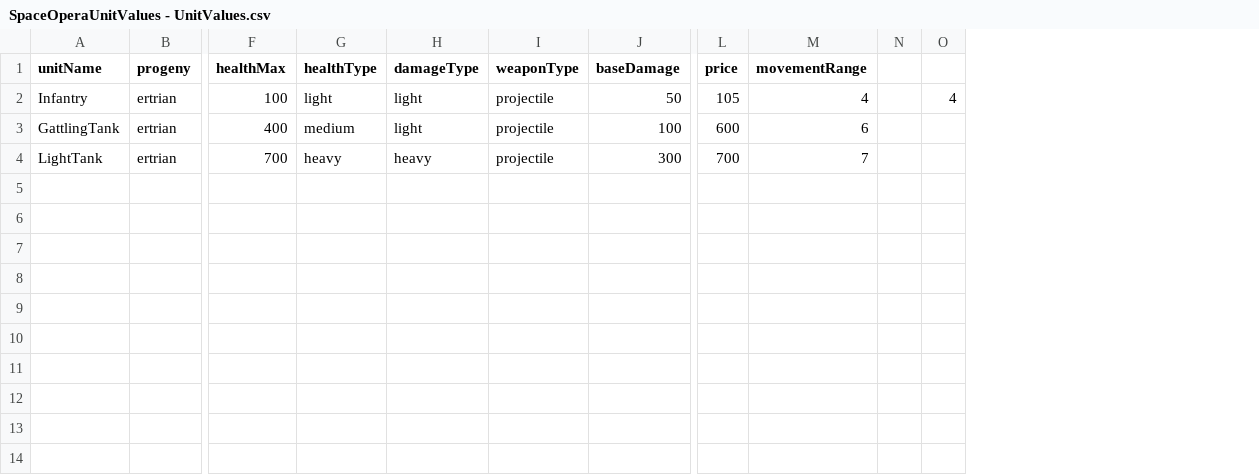
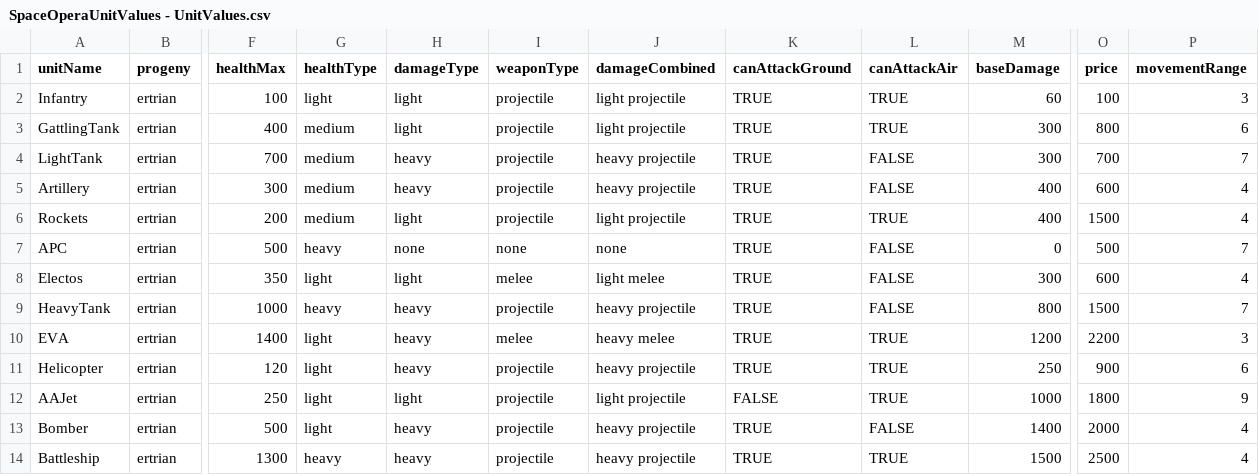
Before and after one commit to massimo-gordillo/spaceOpera, a CSV file: AWremake/Assets/StreamingAssets/SpaceOperaUnitValues - UnitValues.csv, drawn as a sheet; only a part is shown, gaps mark what is left out; removed rows and columns are numbered as before the commit, all else as after; rows hold the shown columns only; the diff names each change by its address in the sheet, - before the commit and + after, or states it on an @@ line.

Commit message:
Created first-pass Progeny1 units, used some spreadsheet logic to determine combat values & prices. Updated .csv

```diff
--- a/AWremake/Assets/StreamingAssets/SpaceOperaUnitValues - UnitValues.csv
+++ b/AWremake/Assets/StreamingAssets/SpaceOperaUnitValues - UnitValues.csv
+column J (damageCombined), rows 2-4: light projectile | light projectile | heavy projectile
+column K (canAttackGround), rows 2-4: all TRUE
+column L (canAttackAir), rows 2-4: TRUE | TRUE | FALSE
-column N, empty
-column O, row 2: 4
-M2 (baseDamage): 50
+M2 (baseDamage): 60
-O2 (price): 105
+O2 (price): 100
-P2 (movementRange): 4
+P2 (movementRange): 3
-M3 (baseDamage): 100
+M3 (baseDamage): 300
-O3 (price): 600
+O3 (price): 800
-G4 (healthType): heavy
+G4 (healthType): medium
+row 5: Artillery | ertrian | 300 | medium | heavy | projectile | heavy projectile | TRUE | FALSE | 400 | 600 | 4
+row 6: Rockets | ertrian | 200 | medium | light | projectile | light projectile | TRUE | TRUE | 400 | 1500 | 4
+row 7: APC | ertrian | 500 | heavy | none | none | none | TRUE | FALSE | 0 | 500 | 7
+row 8: Electos | ertrian | 350 | light | light | melee | light melee | TRUE | FALSE | 300 | 600 | 4
+row 9: HeavyTank | ertrian | 1000 | heavy | heavy | projectile | heavy projectile | TRUE | FALSE | 800 | 1500 | 7
+row 10: EVA | ertrian | 1400 | light | heavy | melee | heavy melee | TRUE | TRUE | 1200 | 2200 | 3
+row 11: Helicopter | ertrian | 120 | light | heavy | projectile | heavy projectile | TRUE | TRUE | 250 | 900 | 6
+row 12: AAJet | ertrian | 250 | light | light | projectile | light projectile | FALSE | TRUE | 1000 | 1800 | 9
+row 13: Bomber | ertrian | 500 | light | heavy | projectile | heavy projectile | TRUE | FALSE | 1400 | 2000 | 4
+row 14: Battleship | ertrian | 1300 | heavy | heavy | projectile | heavy projectile | TRUE | TRUE | 1500 | 2500 | 4
```
Also changed, not shown: 33 other files.
